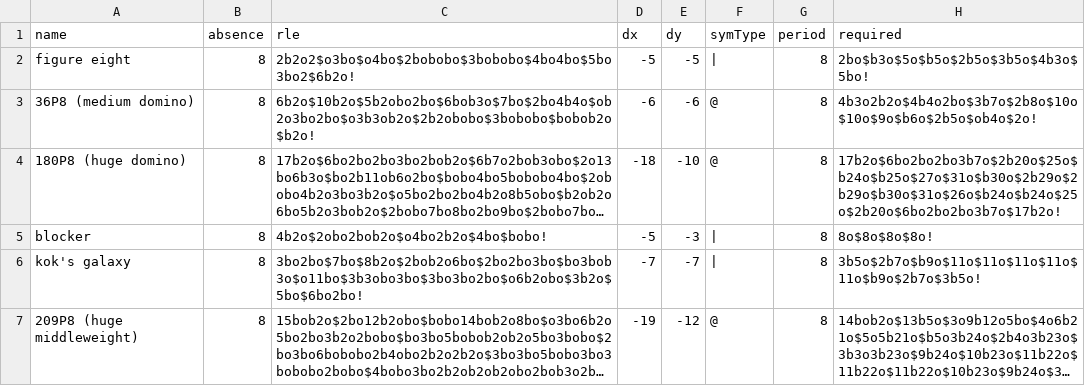
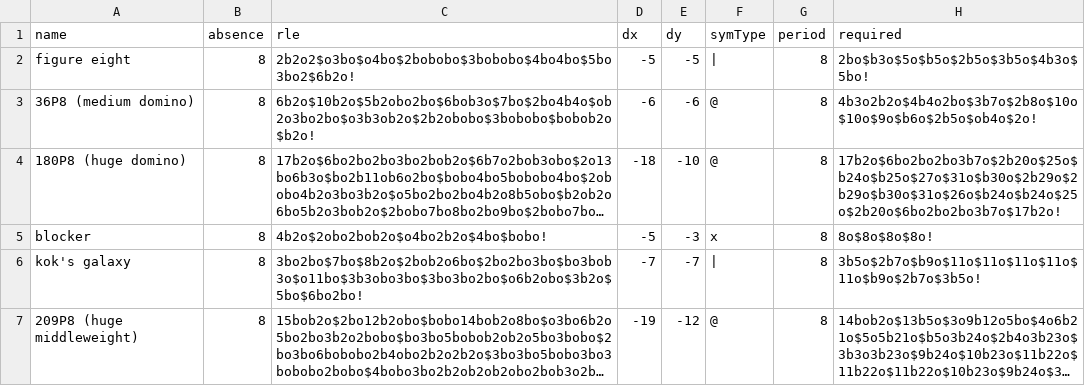
Before and after one commit to luke-kiernan/CatForce_accessories, a CSV file: additional_lists/by_period/p8_sparkers.csv, drawn as a sheet; only a part is shown; long unchanged cells end in …; the diff names each change by its address in the sheet, - before the commit and + after, or states it on an @@ line.

Commit message:
more sparkers

```diff
--- a/additional_lists/by_period/p8_sparkers.csv
+++ b/additional_lists/by_period/p8_sparkers.csv
-F5 (symType): |
+F5 (symType): x
```
Also changed, not shown: 4 other files.
